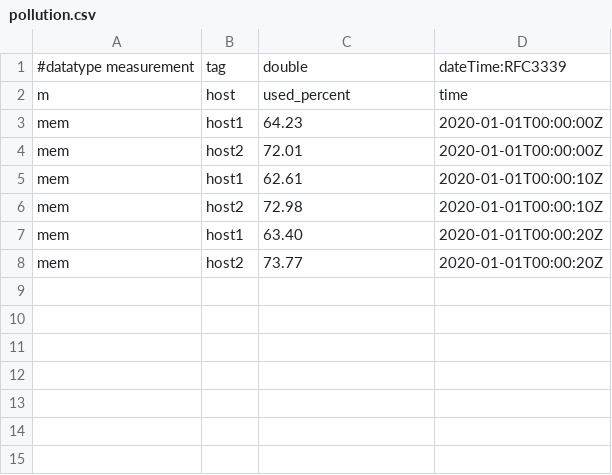
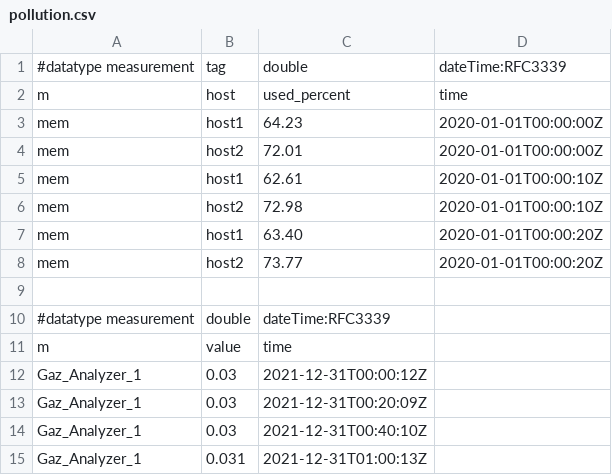
Before and after one commit to inact1veof/groupProject, a CSV file: db/influx_db/pollution.csv, drawn as a sheet; the diff names each change by its address in the sheet, - before the commit and + after, or states it on an @@ line.

Commit message:
Influx and Postgres implementation

```diff
--- a/db/influx_db/pollution.csv
+++ b/db/influx_db/pollution.csv
+row 9: (empty)
+row 10: #datatype measurement | double | dateTime:RFC3339
+row 11: m | value | time
+row 12: Gaz_Analyzer_1 | 0.03 | 2021-12-31T00:00:12Z
+row 13: Gaz_Analyzer_1 | 0.03 | 2021-12-31T00:20:09Z
+row 14: Gaz_Analyzer_1 | 0.03 | 2021-12-31T00:40:10Z
+row 15: Gaz_Analyzer_1 | 0.031 | 2021-12-31T01:00:13Z
```
Also changed, not shown: 8 other files.
